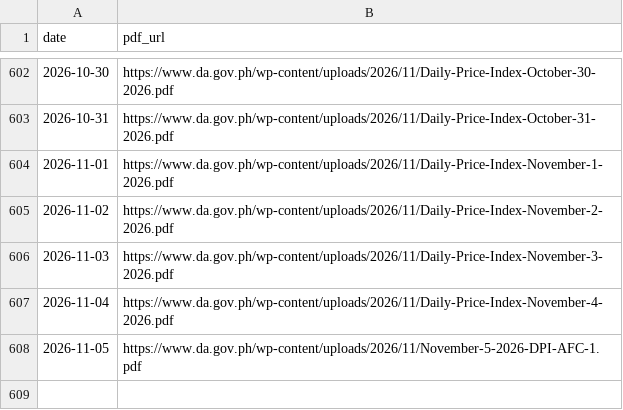
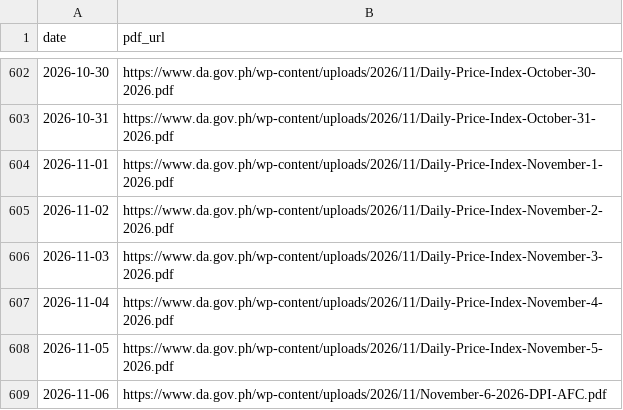
Before and after one commit to LeinnarF/Philippine-Commodity-Price-Tracker, a CSV file: data/server_daily_bulletins.csv, drawn as a sheet; only a part is shown, gaps mark what is left out.

```diff
--- a/data/server_daily_bulletins.csv
+++ b/data/server_daily_bulletins.csv
@@ -607,2 +607,3 @@ date,pdf_url
 2026-11-04,https://www.da.gov.ph/wp-content/uploads/2026/11/Daily-Price-Index-November-4-2026.pdf
-2026-11-05,https://www.da.gov.ph/wp-content/uploads/2026/11/November-5-2026-DPI-AFC-1.pdf
+2026-11-05,https://www.da.gov.ph/wp-content/uploads/2026/11/Daily-Price-Index-November-5-2026.pdf
+2026-11-06,https://www.da.gov.ph/wp-content/uploads/2026/11/November-6-2026-DPI-AFC.pdf
```
Also changed, not shown: data/pipeline_execution_logs.csv, 1 other file.
